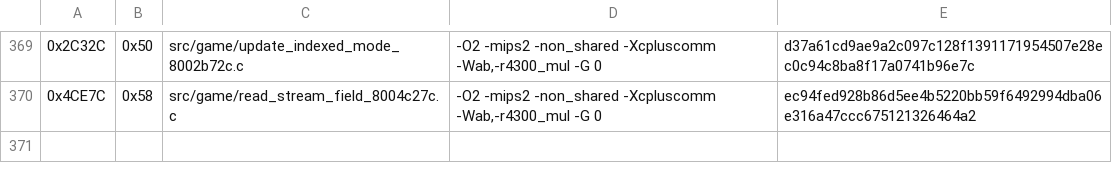
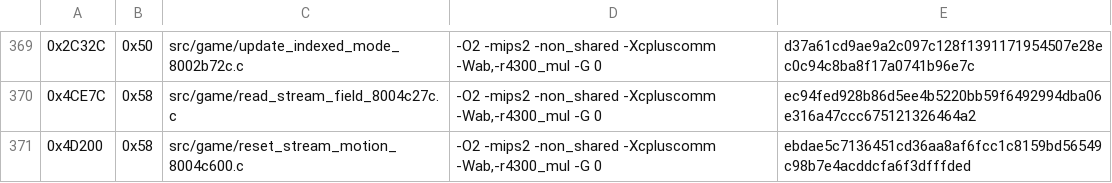
Before and after one commit to TheGh0stShip/Nagano-Winter-Olympics-98-N64, a TSV file: config/us/matching_ido_units.tsv, drawn as a sheet; only a part is shown, gaps mark what is left out.

Commit message:
Match stream motion reset

```diff
--- a/config/us/matching_ido_units.tsv
+++ b/config/us/matching_ido_units.tsv
@@ -370 +370,2 @@
 0x4CE7C	0x58	src/game/read_stream_field_8004c27c.c	-O2 -mips2 -non_shared -Xcpluscomm -Wab,-r4300_mul -G 0	ec94fed928b86d5ee4b5220bb59f6492994dba06e316a47ccc675121326464a2
+0x4D200	0x58	src/game/reset_stream_motion_8004c600.c	-O2 -mips2 -non_shared -Xcpluscomm -Wab,-r4300_mul -G 0	ebdae5c7136451cd36aa8af6fcc1c8159bd56549c98b7e4acddcfa6f3dfffded
```
Also changed, not shown: 5 other files.
